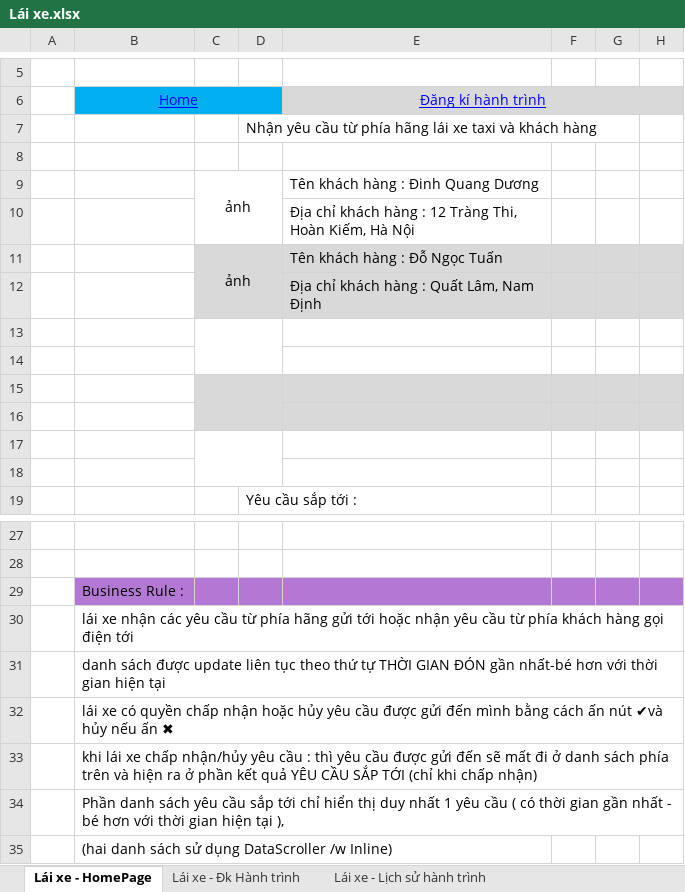
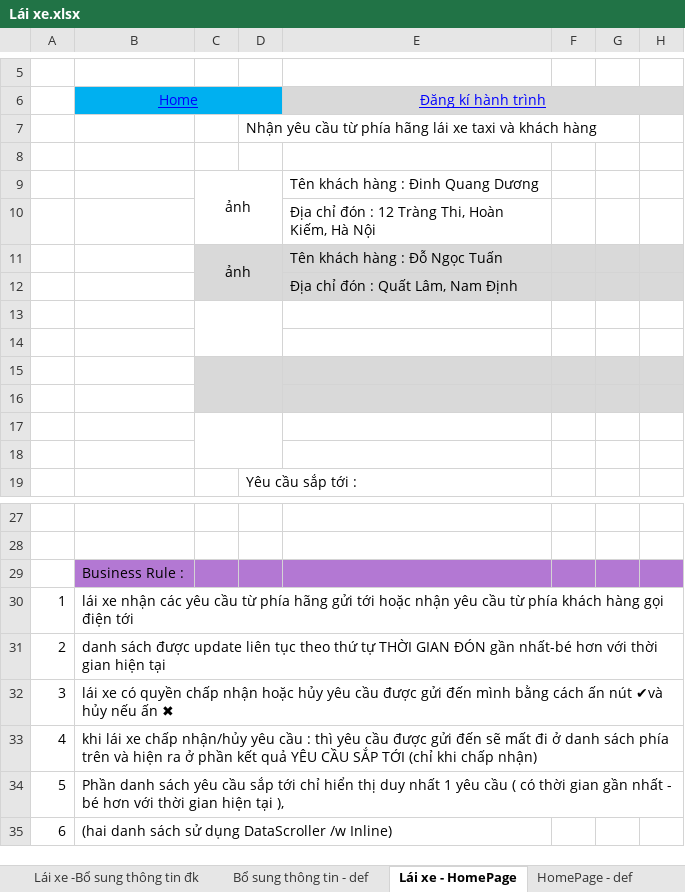
Before and after one commit to sangnvus/tns-project, an Excel workbook: References/Templates/Web MockUp/Lái xe.xlsx, sheet Lái xe - HomePage, drawn as a sheet; only a part is shown, gaps mark what is left out; values as stored, in another font and other column widths than the file's, no borders; the diff names each change by its address in the sheet, - before the commit and + after, or states it on an @@ line.

```diff
--- a/References/Templates/Web MockUp/Lái xe.xlsx (sheet Lái xe - HomePage)
+++ b/References/Templates/Web MockUp/Lái xe.xlsx (sheet Lái xe - HomePage)
+sheet tab: Lái xe -Bổ sung thông tin đk
+sheet tab: Bổ sung thông tin - def
+sheet tab: HomePage - def
-E10: Địa chỉ khách hàng : 12…
+E10: Địa chỉ đón : 12…
-E12: Địa chỉ khách hàng : Quất Lâm, Nam Định
+E12: Địa chỉ đón : Quất Lâm, Nam Định
-A30: (empty)
+A30: 1
-A31: (empty)
+A31: 2
-A32: (empty)
+A32: 3
-A33: (empty)
+A33: 4
-A34: (empty)
+A34: 5
-A35: (empty)
+A35: 6
```
Also changed, not shown: sheet Lái xe - Lịch sử hành trình, sheet Lái xe - Lịch sử giao dịch, sheet Lái xe - Đk Hành trình, sheet Lái xe - Thông tin lái xe, other sheet tabs.
